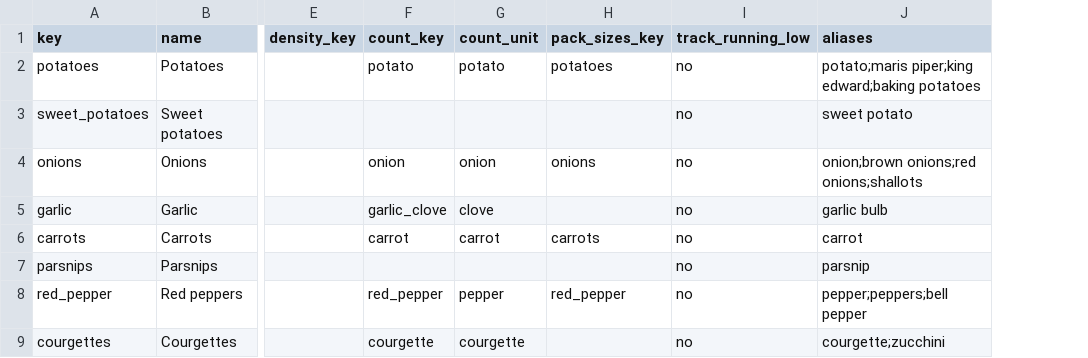
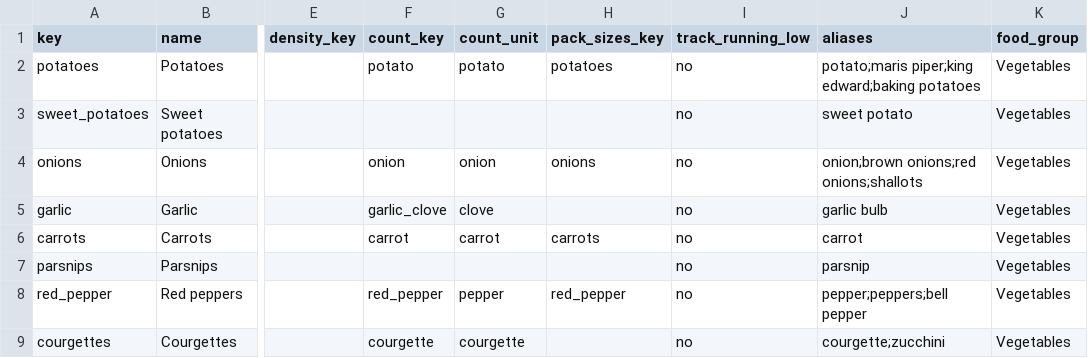
Before and after one commit to zecbmo/snackoverflow, a CSV file: docs/data/ingredients.csv, drawn as a sheet; only a part is shown, gaps mark what is left out; the diff names each change by its address in the sheet, - before the commit and + after, or states it on an @@ line.

```diff
--- a/docs/data/ingredients.csv
+++ b/docs/data/ingredients.csv
+column K (food_group), rows 2-9: all Vegetables
```
Also changed, not shown: 30 other files.
